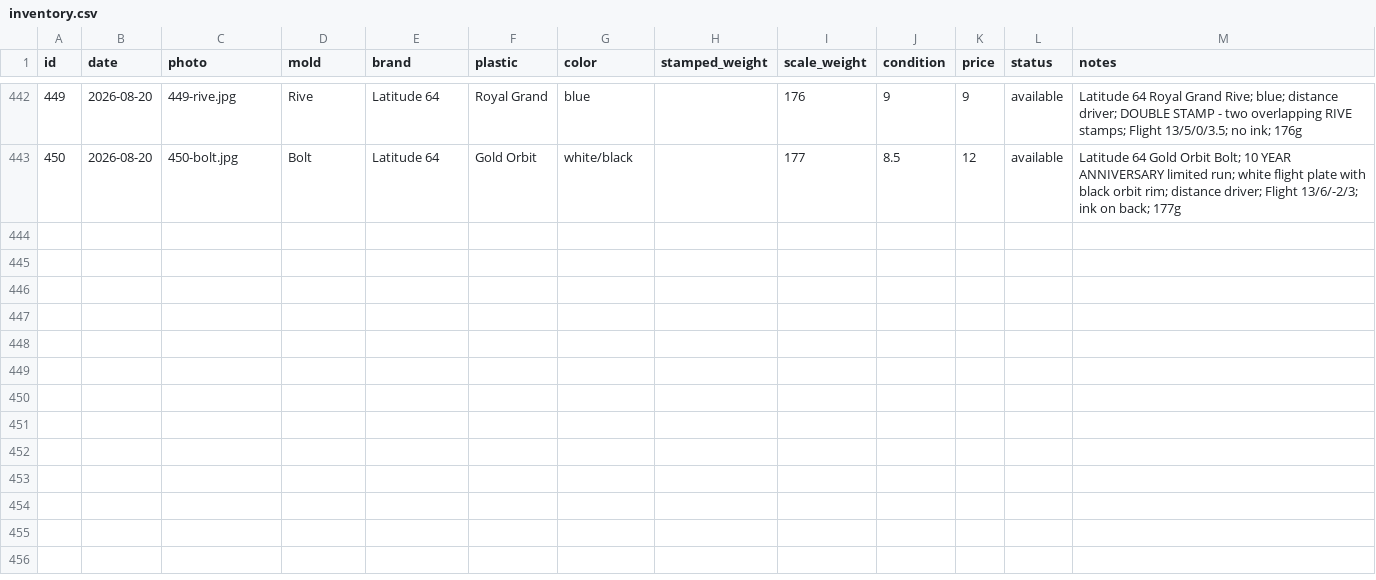
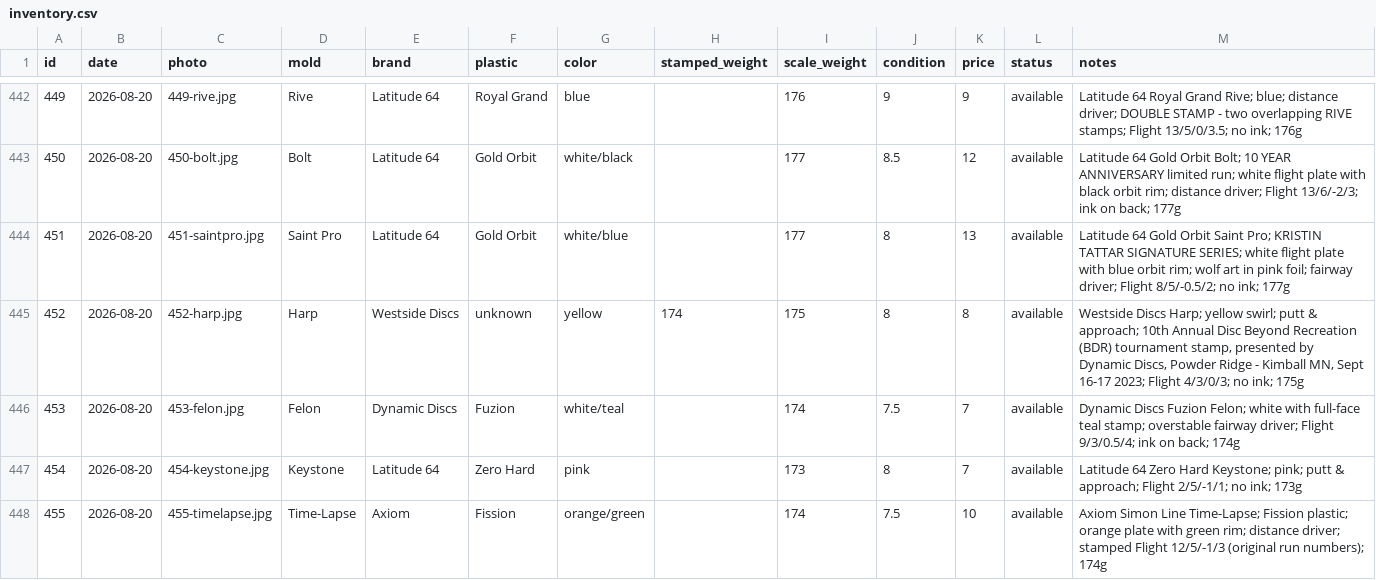
Before and after one commit to summitaiautomations-ui/juddy, a CSV file: disc-pics-data/inventory.csv, drawn as a sheet; only a part is shown, gaps mark what is left out; the diff names each change by its address in the sheet, - before the commit and + after, or states it on an @@ line.

```diff
--- a/disc-pics-data/inventory.csv
+++ b/disc-pics-data/inventory.csv
+row 444: 451 | 2026-08-20 | 451-saintpro.jpg | Saint Pro | Latitude 64 | Gold Orbit | white/blue |  | 177 | 8 | 13 | available | Latitude 64 Gold Orbit Saint Pro; KRISTIN TATTAR SIGNATURE SERIES; white flight plate with blue orbit rim; wolf art in pink foil; fairway driver; Flight 8/5/-0.5/2; no ink; 177g
+row 445: 452 | 2026-08-20 | 452-harp.jpg | Harp | Westside Discs | unknown | yellow | 174 | 175 | 8 | 8 | available | Westside Discs Harp; yellow swirl; putt & approach; 10th Annual Disc Beyond Recreation (BDR) tournament stamp, presented by Dynamic Discs, Powder Ridge - Kimball MN, Sept 16-17 2023; Flight 4/3/0/3; no ink; 175g
+row 446: 453 | 2026-08-20 | 453-felon.jpg | Felon | Dynamic Discs | Fuzion | white/teal |  | 174 | 7.5 | 7 | available | Dynamic Discs Fuzion Felon; white with full-face teal stamp; overstable fairway driver; Flight 9/3/0.5/4; ink on back; 174g
+row 447: 454 | 2026-08-20 | 454-keystone.jpg | Keystone | Latitude 64 | Zero Hard | pink |  | 173 | 8 | 7 | available | Latitude 64 Zero Hard Keystone; pink; putt & approach; Flight 2/5/-1/1; no ink; 173g
+row 448: 455 | 2026-08-20 | 455-timelapse.jpg | Time-Lapse | Axiom | Fission | orange/green |  | 174 | 7.5 | 10 | available | Axiom Simon Line Time-Lapse; Fission plastic; orange plate with green rim; distance driver; stamped Flight 12/5/-1/3 (original run numbers); 174g
```
Also changed, not shown: disc-pics-data/sheet.csv, 5 other files.
